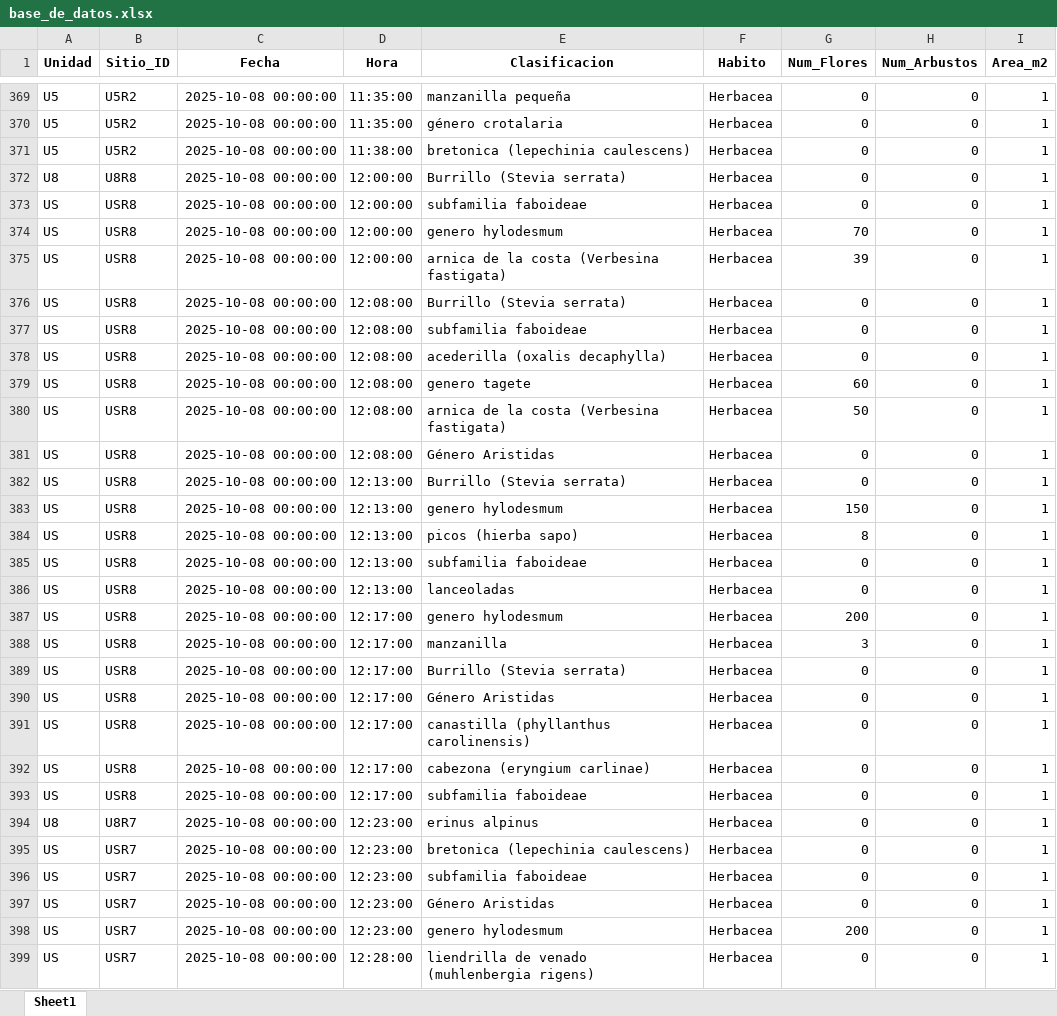
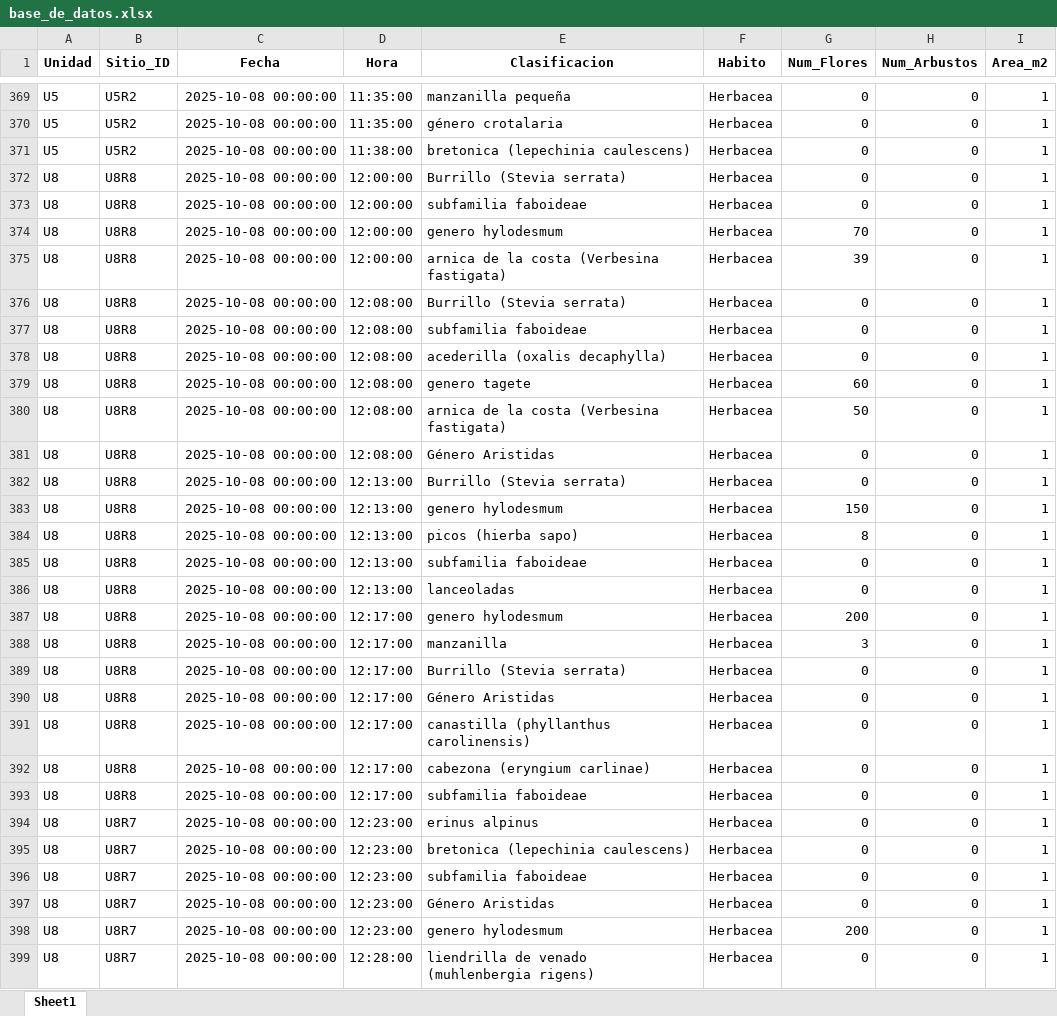
Before and after one commit to BetoC2/bosque, an Excel workbook: sistematizacion/base_de_datos.xlsx, sheet Sheet1, drawn as a sheet; only a part is shown, gaps mark what is left out; values as stored, in another font and other column widths than the file's, no borders; the diff covers the shown part only; the diff names each change by its address in the sheet, - before the commit and + after, or states it on an @@ line.

Commit message:
Densidad por unidades

```diff
--- a/sistematizacion/base_de_datos.xlsx (sheet Sheet1)
+++ b/sistematizacion/base_de_datos.xlsx (sheet Sheet1)
-A373:A393 (Unidad): US
+A373:A393 (Unidad): U8
-B373:B393 (Sitio_ID): USR8
+B373:B393 (Sitio_ID): U8R8
-A395:A399 (Unidad): US
+A395:A399 (Unidad): U8
-B395:B399 (Sitio_ID): USR7
+B395:B399 (Sitio_ID): U8R7
```
Also changed, not shown: 111 added rows and 26 edited cells elsewhere in this sheet, sistematizacion/sofi.xlsx, 6 other files.
